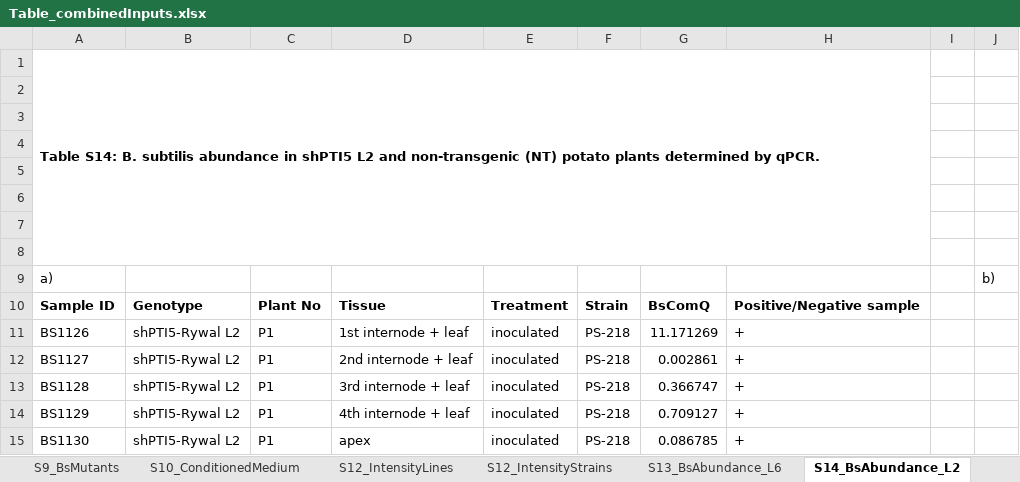
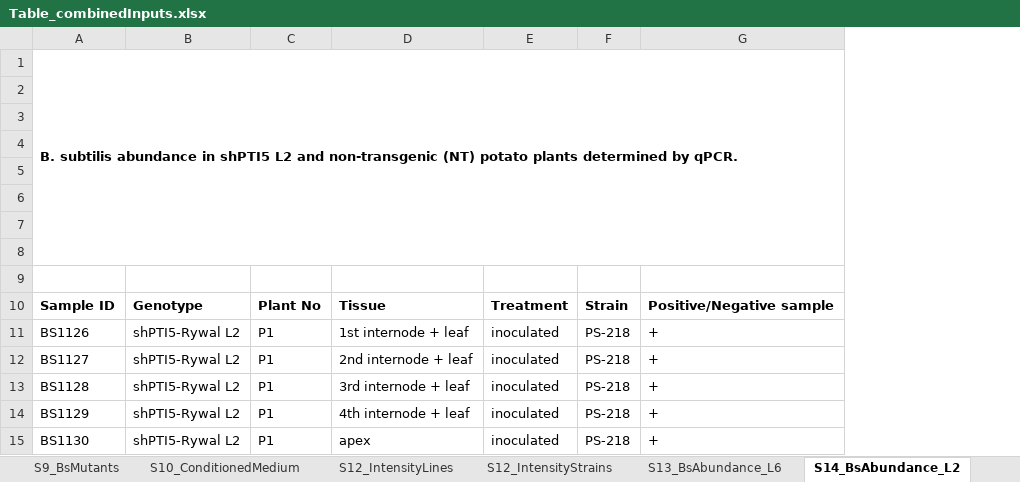
Before and after one commit to NIB-SI/Bacillus-Pti5, an Excel workbook: qPCR/input/Table_combinedInputs.xlsx, sheet S14_BsAbundance_L2, drawn as a sheet; only a part is shown; values as stored, in another font and other column widths than the file's, no borders; conditional formats not drawn; the diff names each change by its address in the sheet, - before the commit and + after, or states it on an @@ line.

```diff
--- a/qPCR/input/Table_combinedInputs.xlsx (sheet S14_BsAbundance_L2)
+++ b/qPCR/input/Table_combinedInputs.xlsx (sheet S14_BsAbundance_L2)
-column G, rows 10-15: BsComQ | 11.171269 | 0.002861 | 0.366747 | 0.709127 | 0.086785
-column I, empty
-column J, row 9: b)
-A1: Table S14: B. subtilis…
+A1: B. subtilis…
-row 9: a) |  |  |  |  |  |  |  |  | b)
+row 9: (empty)
```
Also changed, not shown: sheet S15_AMFcolonisation, sheet S13_BsAbundance_L6, sheet S18_FlgResponse, sheet S16_AMFinteraction, sheet S17_AMFresponse, sheet S1_PrimerTable, 9 more sheets, qPCR/output/FlgResponse_stat.xlsx, 47 other files.
